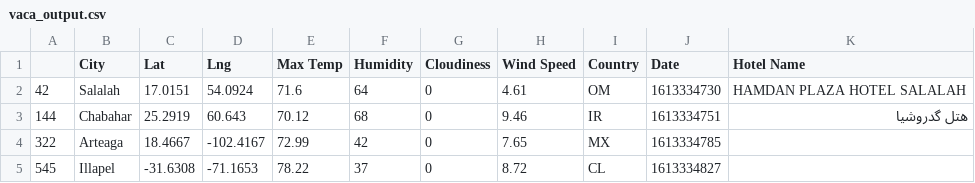
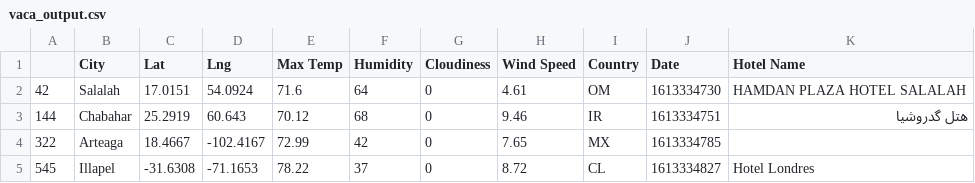
Before and after one commit to Darriousj/python-api-challenge, a CSV file: output_data/vaca_output.csv, drawn as a sheet.

```diff
--- a/output_data/vaca_output.csv
+++ b/output_data/vaca_output.csv
@@ -4,2 +4,2 @@
 322,Arteaga,18.4667,-102.4167,72.99,42,0,7.65,MX,1613334785,
-545,Illapel,-31.6308,-71.1653,78.22,37,0,8.72,CL,1613334827,
+545,Illapel,-31.6308,-71.1653,78.22,37,0,8.72,CL,1613334827,Hotel Londres
```
Also changed, not shown: 2 other files.
